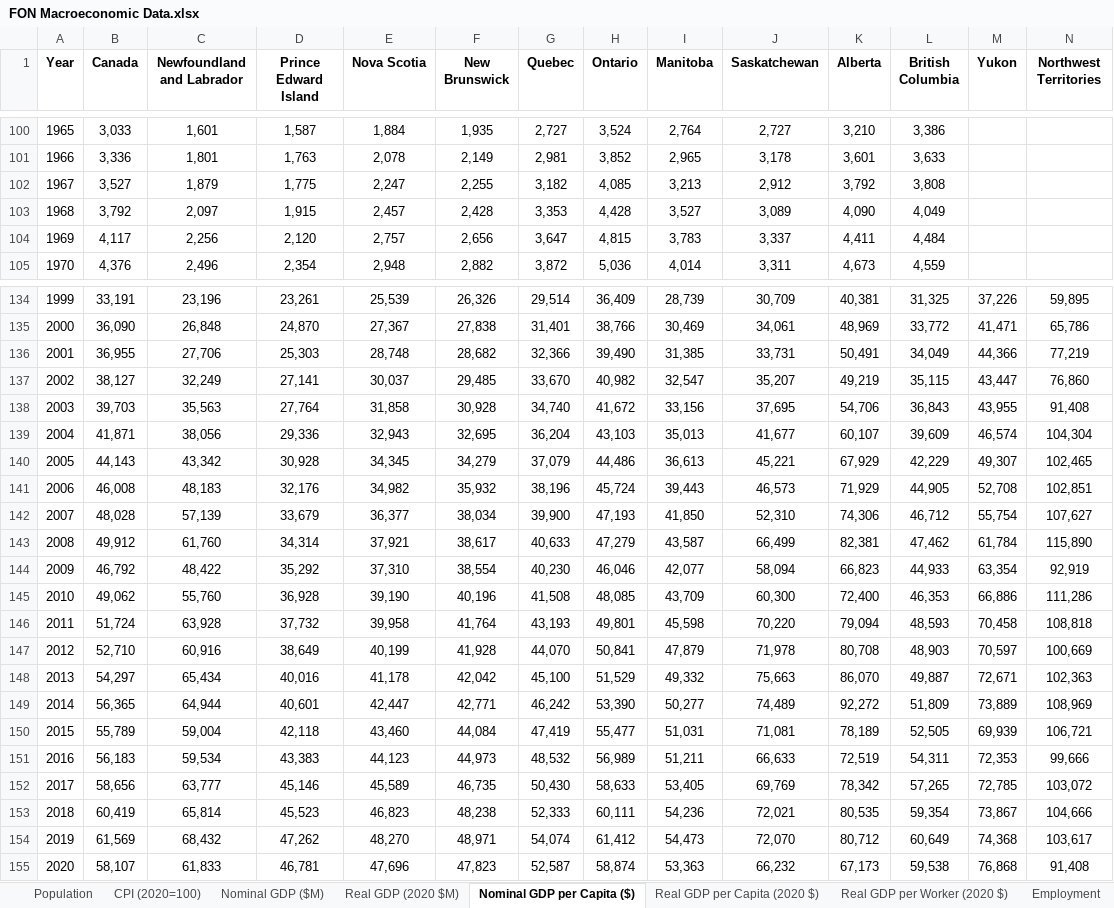
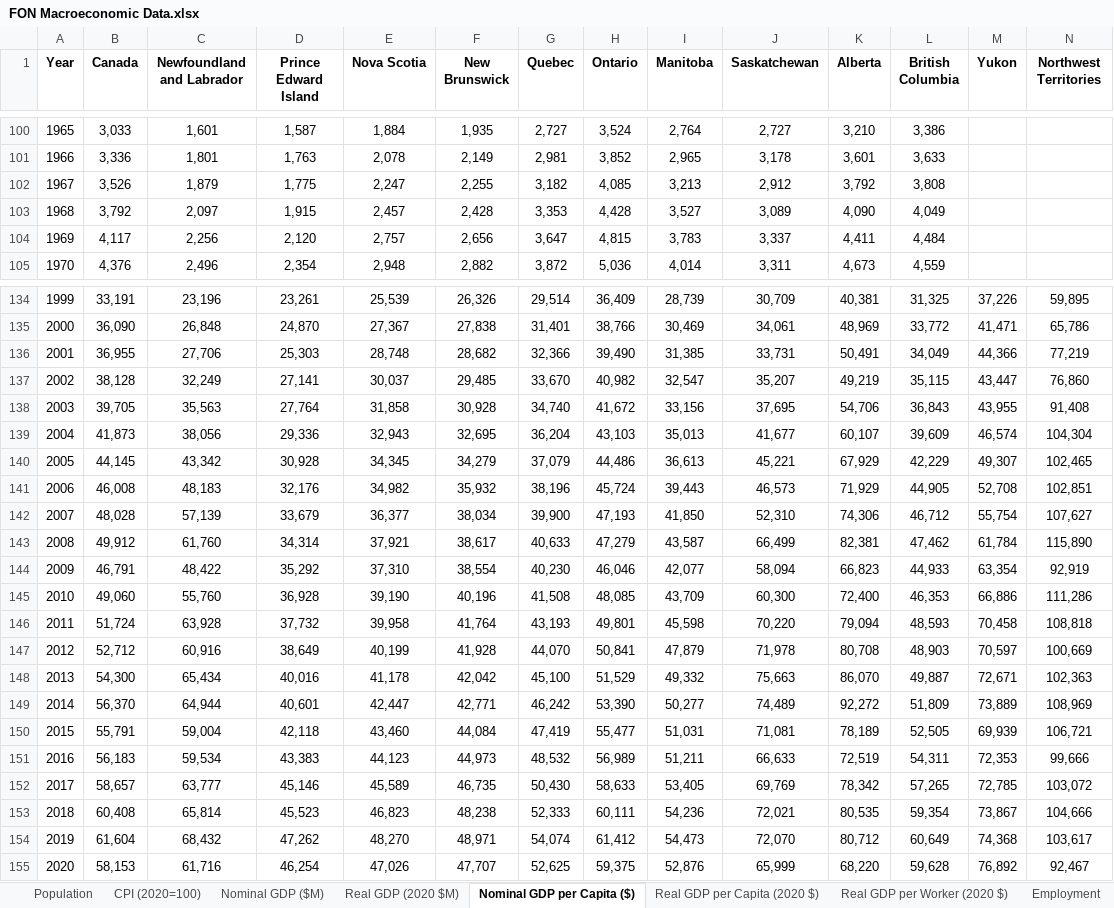
Before and after one commit to FONCanada/FONmacro, an Excel workbook: FON Macroeconomic Data.xlsx, sheet Nominal GDP per Capita ($), drawn as a sheet; only a part is shown, gaps mark what is left out; values as stored, in another font and other column widths than the file's, no borders; the diff covers the shown part only; the diff names each change by its address in the sheet, - before the commit and + after, or states it on an @@ line.

```diff
--- a/FON Macroeconomic Data.xlsx (sheet Nominal GDP per Capita ($))
+++ b/FON Macroeconomic Data.xlsx (sheet Nominal GDP per Capita ($))
-B102 (Canada): 3,527
+B102 (Canada): 3,526
-B137 (Canada): 38,127
+B137 (Canada): 38,128
-B138 (Canada): 39,703
+B138 (Canada): 39,705
-B139 (Canada): 41,871
+B139 (Canada): 41,873
-B140 (Canada): 44,143
+B140 (Canada): 44,145
-B144 (Canada): 46,792
+B144 (Canada): 46,791
-B145 (Canada): 49,062
+B145 (Canada): 49,060
-B147 (Canada): 52,710
+B147 (Canada): 52,712
-B148 (Canada): 54,297
+B148 (Canada): 54,300
-B149 (Canada): 56,365
+B149 (Canada): 56,370
-B150 (Canada): 55,789
+B150 (Canada): 55,791
-B152 (Canada): 58,656
+B152 (Canada): 58,657
-B153 (Canada): 60,419
+B153 (Canada): 60,408
-B154 (Canada): 61,569
+B154 (Canada): 61,604
-B155 (Canada): 58,107
+B155 (Canada): 58,153
-C155 (Newfoundland and Labrador): 61,833
+C155 (Newfoundland and Labrador): 61,716
-D155 (Prince Edward Island): 46,781
+D155 (Prince Edward Island): 46,254
-E155 (Nova Scotia): 47,696
+E155 (Nova Scotia): 47,026
-F155 (New Brunswick): 47,823
+F155 (New Brunswick): 47,707
-G155 (Quebec): 52,587
+G155 (Quebec): 52,625
-H155 (Ontario): 58,874
+H155 (Ontario): 59,375
-I155 (Manitoba): 53,363
+I155 (Manitoba): 52,876
-J155 (Saskatchewan): 66,232
+J155 (Saskatchewan): 65,999
-K155 (Alberta): 67,173
+K155 (Alberta): 68,220
-L155 (British Columbia): 59,538
+L155 (British Columbia): 59,628
-M155 (Yukon): 76,868
+M155 (Yukon): 76,892
-N155 (Northwest Territories): 91,408
+N155 (Northwest Territories): 92,467
```
Also changed, not shown: 29 edited cells elsewhere in this sheet, sheet Real GDP per Worker (2020 $), sheet Employment, sheet Real GDP per Capita (2020 $), sheet Nominal GDP ($M), sheet Real GDP (2020 $M), sheet Population, 1 more sheet, 1 other file.
